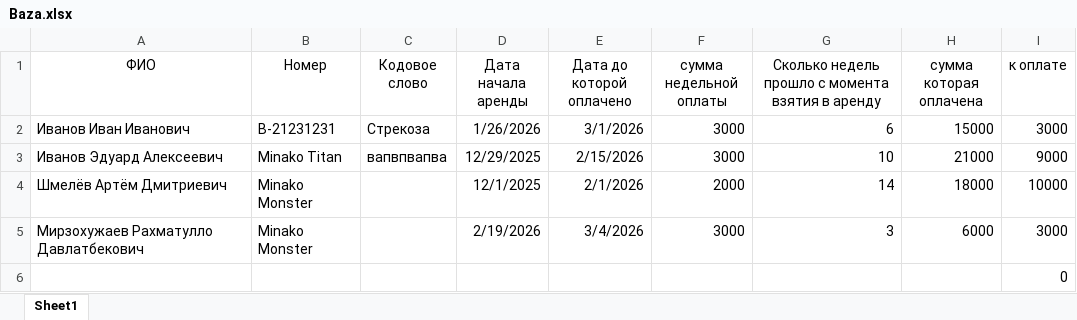
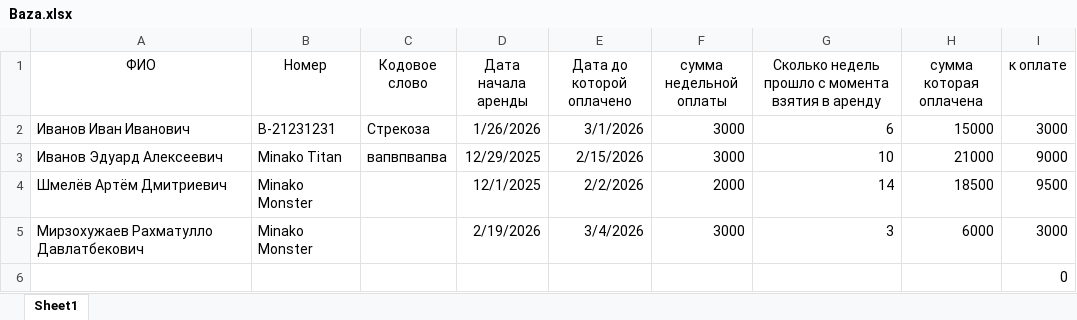
Before and after one commit to totmop736-gif/NEWSITE, an Excel workbook: Baza.xlsx, sheet Sheet1, drawn as a sheet; values as stored, in another font and other column widths than the file's, no borders; the diff names each change by its address in the sheet, - before the commit and + after, or states it on an @@ line.

Commit message:
Обновил таб

```diff
--- a/Baza.xlsx (sheet Sheet1)
+++ b/Baza.xlsx (sheet Sheet1)
-E4 (Дата до которой оплачено): 2/1/2026
+E4 (Дата до которой оплачено): 2/2/2026
-H4 (сумма которая оплачена): 18000
+H4 (сумма которая оплачена): 18500
-I4 (к оплате): 10000
+I4 (к оплате): 9500
```
